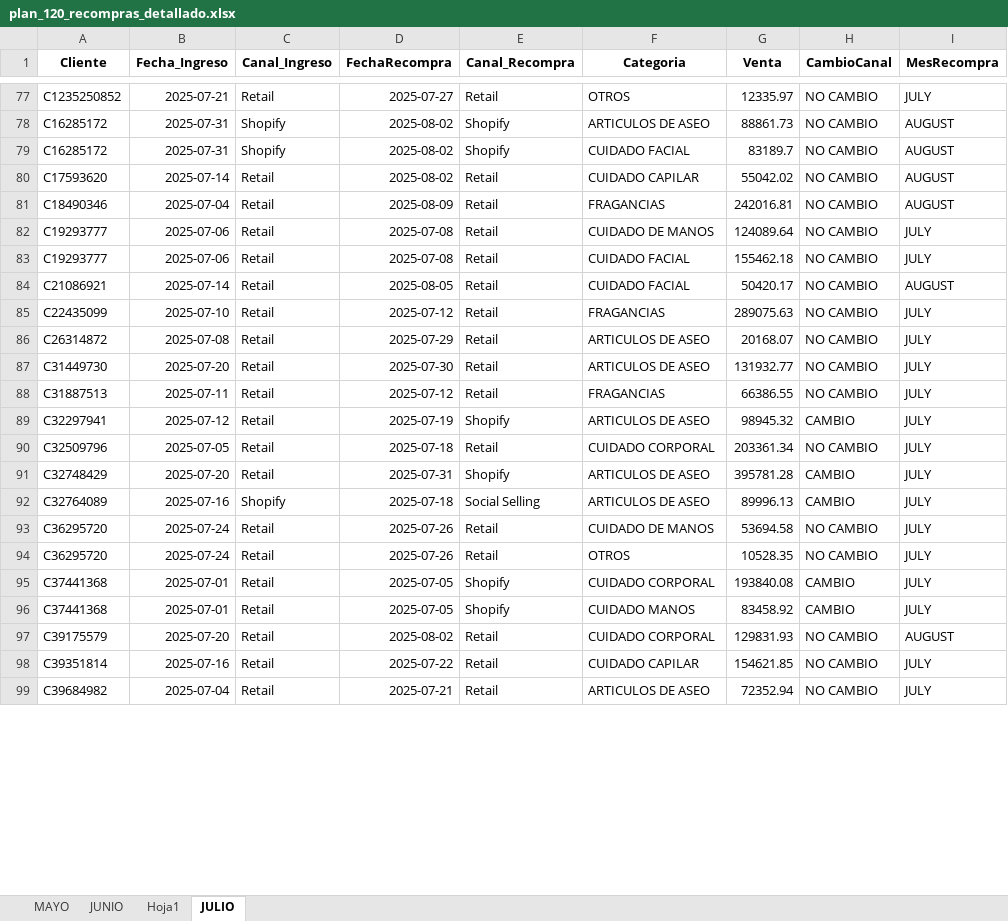
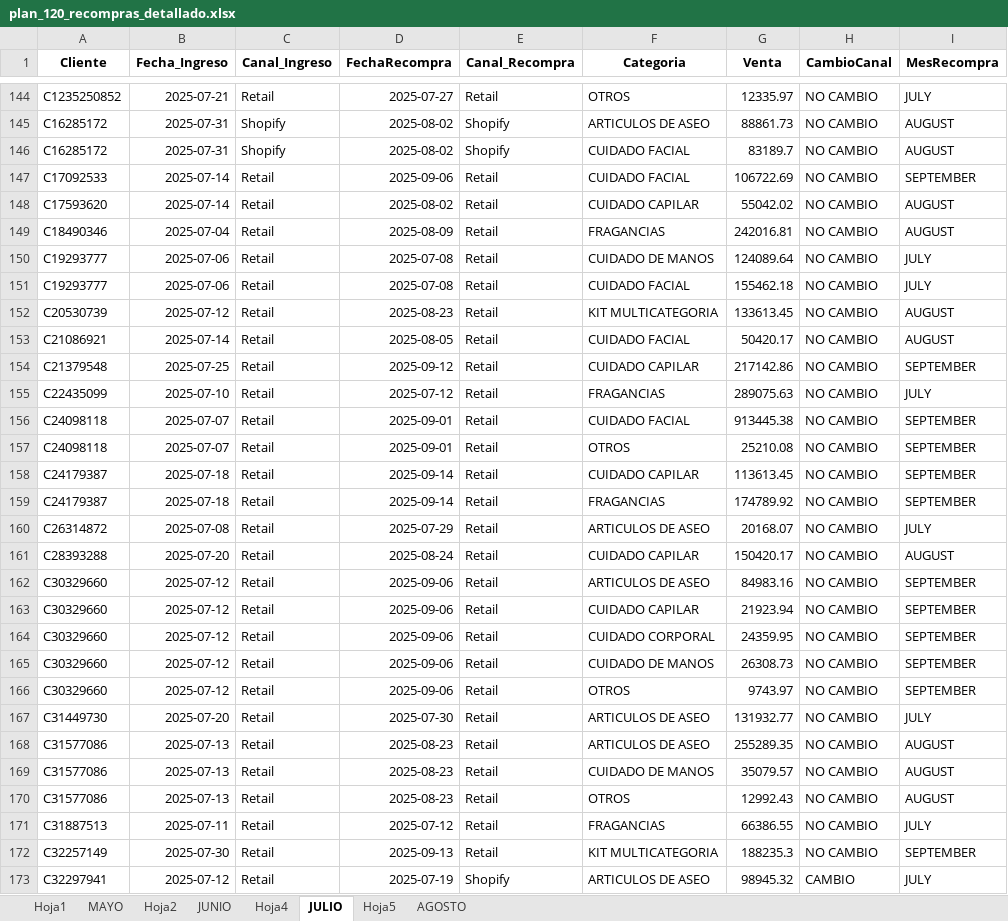
Before and after one commit to YeisonOrozcoProvenzal/Analisis-de-datos, an Excel workbook: PLAN 120/plan_120_recompras_detallado.xlsx, sheet JULIO, drawn as a sheet; only a part is shown, gaps mark what is left out; the shorter side is filled out with more unchanged rows; values as stored, in another font and other column widths than the file's, no borders; the diff covers the shown part only; the diff names each change by its address in the sheet, - before the commit and + after, or states it on an @@ line.

```diff
--- a/PLAN 120/plan_120_recompras_detallado.xlsx (sheet JULIO)
+++ b/PLAN 120/plan_120_recompras_detallado.xlsx (sheet JULIO)
+sheet tab: Hoja2
+sheet tab: Hoja4
+sheet tab: Hoja5
+sheet tab: AGOSTO
@@ sheet tab order changed: Hoja1 | MAYO | Hoja2 | JUNIO | Hoja4 | JULIO | Hoja5 | AGOSTO @@
+row 147: C17092533 | 2025-07-14 | Retail | 2025-09-06 | Retail | CUIDADO FACIAL | 106722.69 | NO CAMBIO | SEPTEMBER
+row 152: C20530739 | 2025-07-12 | Retail | 2025-08-23 | Retail | KIT MULTICATEGORIA | 133613.45 | NO CAMBIO | AUGUST
+row 154: C21379548 | 2025-07-25 | Retail | 2025-09-12 | Retail | CUIDADO CAPILAR | 217142.86 | NO CAMBIO | SEPTEMBER
+row 156: C24098118 | 2025-07-07 | Retail | 2025-09-01 | Retail | CUIDADO FACIAL | 913445.38 | NO CAMBIO | SEPTEMBER
+row 157: C24098118 | 2025-07-07 | Retail | 2025-09-01 | Retail | OTROS | 25210.08 | NO CAMBIO | SEPTEMBER
+row 158: C24179387 | 2025-07-18 | Retail | 2025-09-14 | Retail | CUIDADO CAPILAR | 113613.45 | NO CAMBIO | SEPTEMBER
+row 159: C24179387 | 2025-07-18 | Retail | 2025-09-14 | Retail | FRAGANCIAS | 174789.92 | NO CAMBIO | SEPTEMBER
+row 161: C28393288 | 2025-07-20 | Retail | 2025-08-24 | Retail | CUIDADO CAPILAR | 150420.17 | NO CAMBIO | AUGUST
+row 162: C30329660 | 2025-07-12 | Retail | 2025-09-06 | Retail | ARTICULOS DE ASEO | 84983.16 | NO CAMBIO | SEPTEMBER
+row 163: C30329660 | 2025-07-12 | Retail | 2025-09-06 | Retail | CUIDADO CAPILAR | 21923.94 | NO CAMBIO | SEPTEMBER
+row 164: C30329660 | 2025-07-12 | Retail | 2025-09-06 | Retail | CUIDADO CORPORAL | 24359.95 | NO CAMBIO | SEPTEMBER
+row 165: C30329660 | 2025-07-12 | Retail | 2025-09-06 | Retail | CUIDADO DE MANOS | 26308.73 | NO CAMBIO | SEPTEMBER
+row 166: C30329660 | 2025-07-12 | Retail | 2025-09-06 | Retail | OTROS | 9743.97 | NO CAMBIO | SEPTEMBER
+row 168: C31577086 | 2025-07-13 | Retail | 2025-08-23 | Retail | ARTICULOS DE ASEO | 255289.35 | NO CAMBIO | AUGUST
+row 169: C31577086 | 2025-07-13 | Retail | 2025-08-23 | Retail | CUIDADO DE MANOS | 35079.57 | NO CAMBIO | AUGUST
+row 170: C31577086 | 2025-07-13 | Retail | 2025-08-23 | Retail | OTROS | 12992.43 | NO CAMBIO | AUGUST
+row 172: C32257149 | 2025-07-30 | Retail | 2025-09-13 | Retail | KIT MULTICATEGORIA | 188235.3 | NO CAMBIO | SEPTEMBER
```
Also changed, not shown: 119 added rows, 1 removed row and 28 edited cells elsewhere in this sheet, sheet JUNIO, sheet MAYO, sheet Hoja1, Atribucion Nueva/Ventas.xlsx, PLAN 120/PLAN 120.xlsx, 35 other files.
